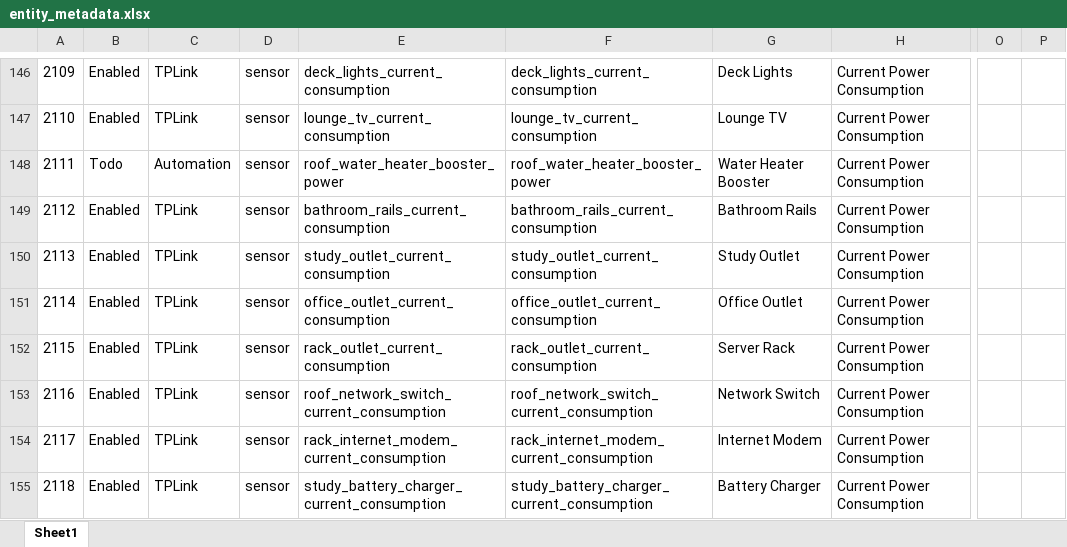
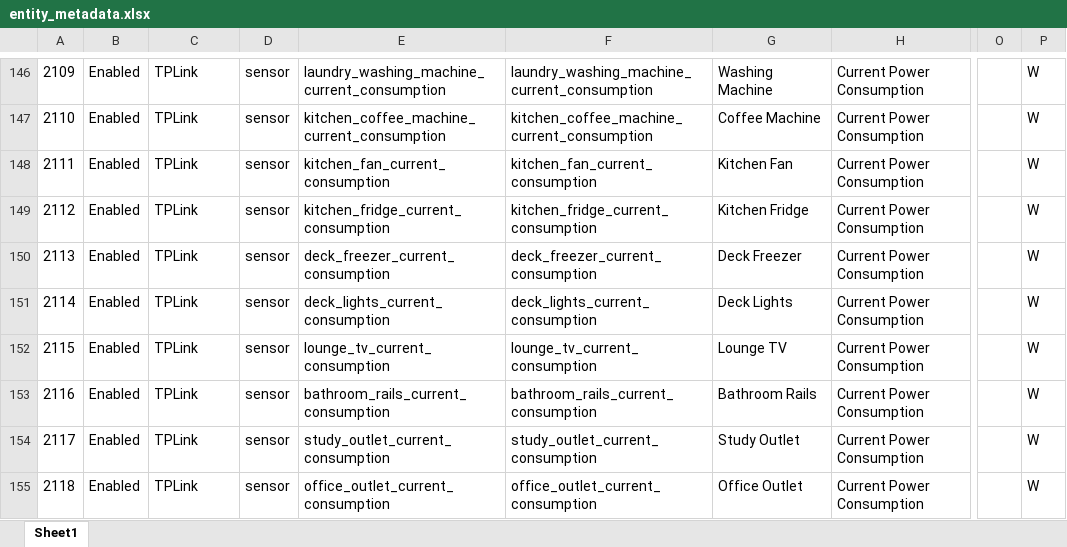
Before and after one commit to ggear/asystem, an Excel workbook: macbook-flo/homeassistant/src/main/resources/entity_metadata.xlsx, sheet Sheet1, drawn as a sheet; only a part is shown, gaps mark what is left out; values as stored, in another font and other column widths than the file's, no borders; table styles not drawn; the diff covers the shown part only; the diff names each change by its address in the sheet, - before the commit and + after, or states it on an @@ line.

```diff
--- a/macbook-flo/homeassistant/src/main/resources/entity_metadata.xlsx (sheet Sheet1)
+++ b/macbook-flo/homeassistant/src/main/resources/entity_metadata.xlsx (sheet Sheet1)
-E146: deck_lights_current_consumption
+E146: laundry_washing_machine_current_consumption
-F146: deck_lights_current_consumption
+F146: laundry_washing_machine_current_consumption
-G146: Deck Lights
+G146: Washing Machine
-P146:P155: (empty)
+P146:P155: W
-E147: lounge_tv_current_consumption
+E147: kitchen_coffee_machine_current_consumption
-F147: lounge_tv_current_consumption
+F147: kitchen_coffee_machine_current_consumption
-G147: Lounge TV
+G147: Coffee Machine
-B148: Todo
+B148: Enabled
-C148: Automation
+C148: TPLink
-E148: roof_water_heater_booster_power
+E148: kitchen_fan_current_consumption
-F148: roof_water_heater_booster_power
+F148: kitchen_fan_current_consumption
-G148: Water Heater Booster
+G148: Kitchen Fan
-E149: bathroom_rails_current_consumption
+E149: kitchen_fridge_current_consumption
-F149: bathroom_rails_current_consumption
+F149: kitchen_fridge_current_consumption
-G149: Bathroom Rails
+G149: Kitchen Fridge
-E150: study_outlet_current_consumption
+E150: deck_freezer_current_consumption
-F150: study_outlet_current_consumption
+F150: deck_freezer_current_consumption
-G150: Study Outlet
+G150: Deck Freezer
-E151: office_outlet_current_consumption
+E151: deck_lights_current_consumption
-F151: office_outlet_current_consumption
+F151: deck_lights_current_consumption
-G151: Office Outlet
+G151: Deck Lights
-E152: rack_outlet_current_consumption
+E152: lounge_tv_current_consumption
-F152: rack_outlet_current_consumption
+F152: lounge_tv_current_consumption
-G152: Server Rack
+G152: Lounge TV
-E153: roof_network_switch_current_consumption
+E153: bathroom_rails_current_consumption
-F153: roof_network_switch_current_consumption
+F153: bathroom_rails_current_consumption
-G153: Network Switch
+G153: Bathroom Rails
-E154: rack_internet_modem_current_consumption
+E154: study_outlet_current_consumption
-F154: rack_internet_modem_current_consumption
+F154: study_outlet_current_consumption
-G154: Internet Modem
+G154: Study Outlet
-E155: study_battery_charger_current_consumption
+E155: office_outlet_current_consumption
-F155: study_battery_charger_current_consumption
+F155: office_outlet_current_consumption
-G155: Battery Charger
+G155: Office Outlet
```
Also changed, not shown: 8 added rows, 12 removed rows and 269 edited cells elsewhere in this sheet, formulas that keep their value, 9 other files.
